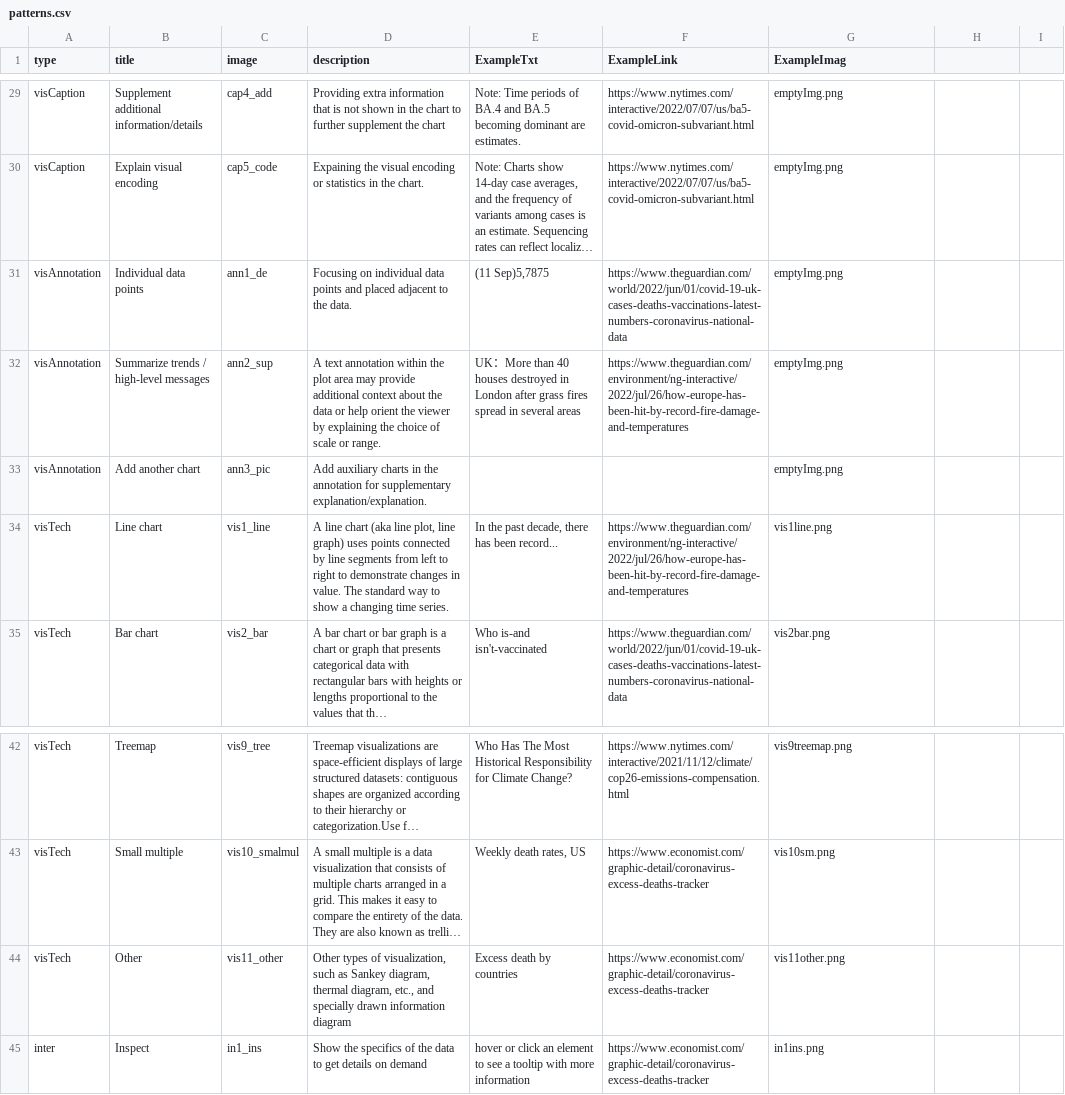
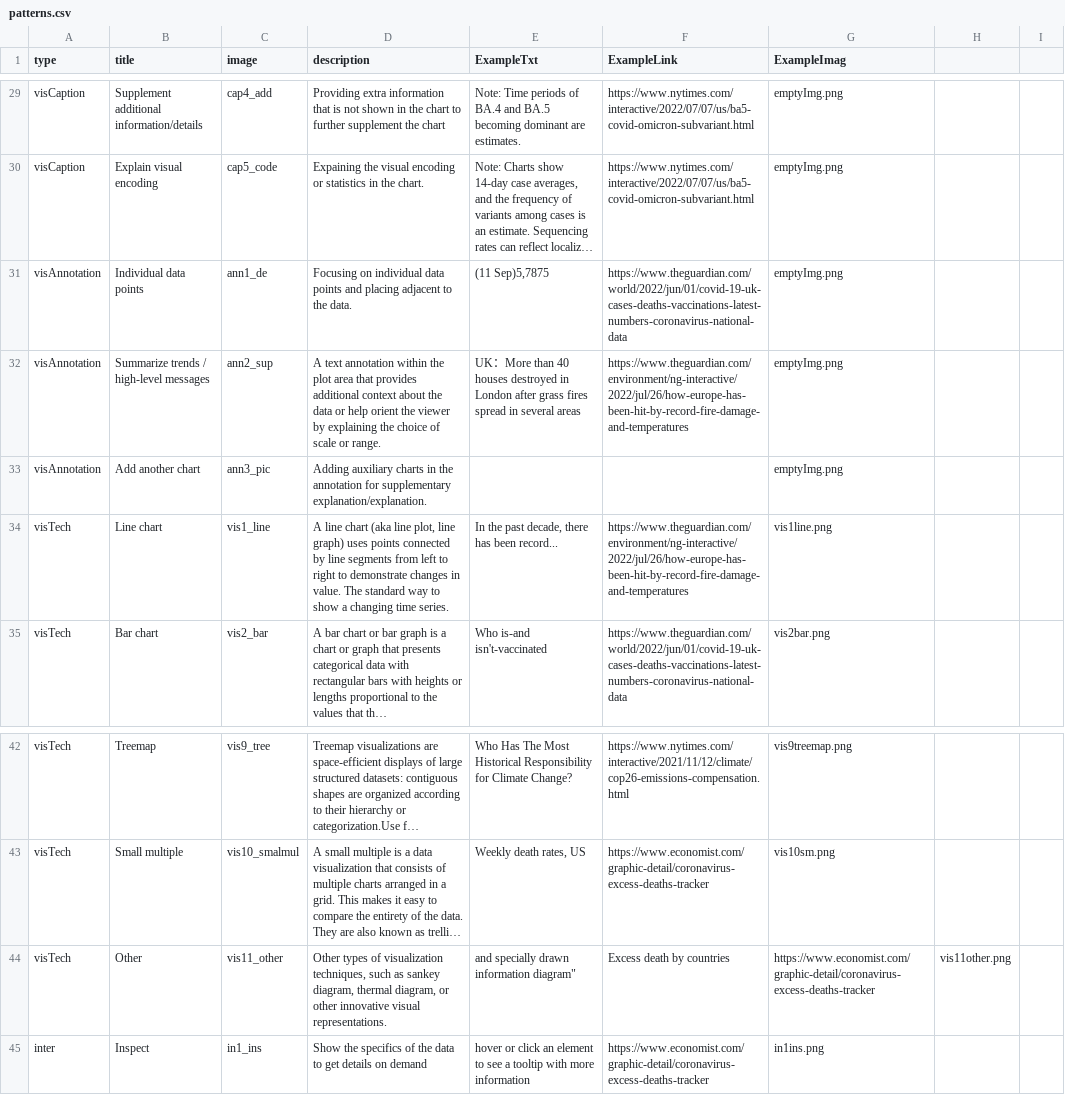
Before and after one commit to datadrivenarticle/datadrivenarticle, a CSV file: patterns.csv, drawn as a sheet; only a part is shown, gaps mark what is left out; long unchanged cells end in …; the diff names each change by its address in the sheet, - before the commit and + after, or states it on an @@ line.

Commit message:
Update patterns.csv

```diff
--- a/patterns.csv
+++ b/patterns.csv
-D31 (description): …points and placed adjacent to…
+D31 (description): …points and placing adjacent to…
-D32 (description): …plot area may provide additional context…
+D32 (description): …plot area that provides additional context…
-D33 (description): Add auxiliary charts…
+D33 (description): Adding auxiliary charts…
-D44 (description): …types of visualization, such as Sankey diagram, thermal diagram, etc., and specially drawn information diagram
+D44 (description): …types of visualization techniques, such as sankey diagram, thermal diagram, or other innovative visual representations.
-E44 (ExampleTxt): Excess death by countries
+E44 (ExampleTxt): and specially drawn information diagram"
-F44 (ExampleLink): https://www.economist.com/graphic-detail/coronavirus-excess-deaths-tracker
+F44 (ExampleLink): Excess death by countries
-G44 (ExampleImag): vis11other.png
+G44 (ExampleImag): https://www.economist.com/graphic-detail/coronavirus-excess-deaths-tracker
-H44: (empty)
+H44: vis11other.png
```
